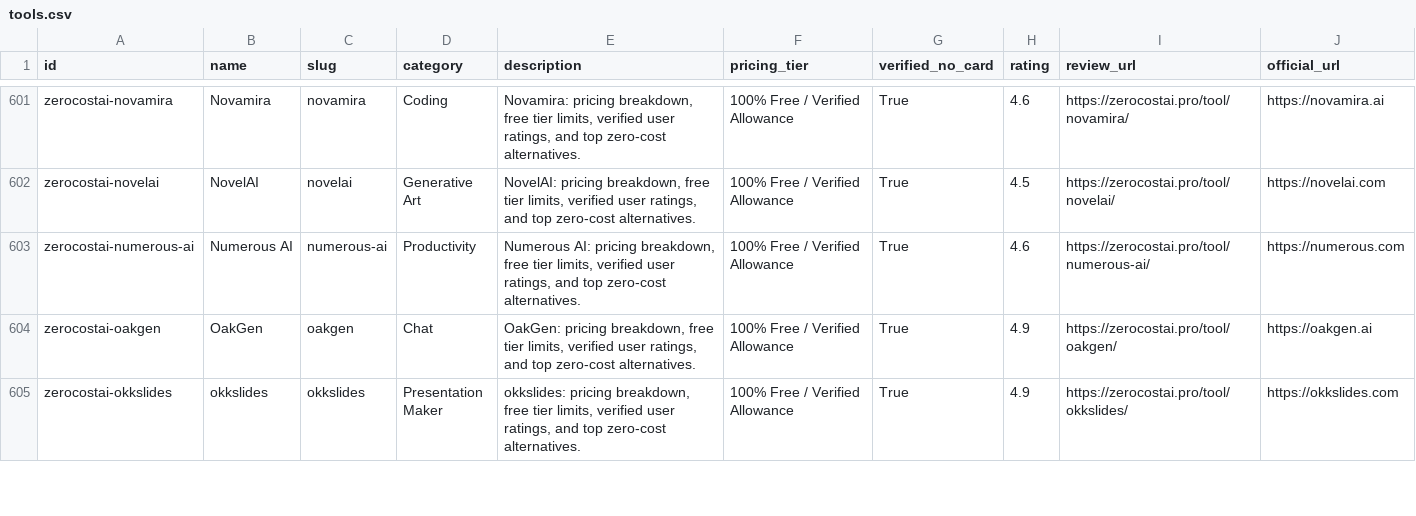
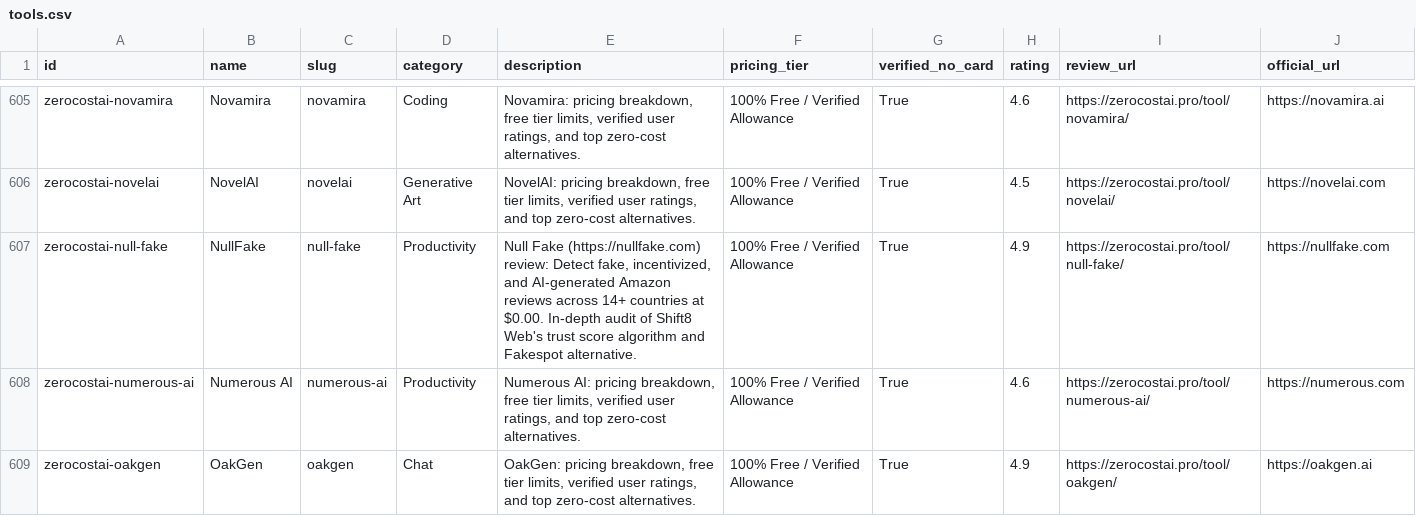
Before and after one commit to zerocostaipro/awesome-zerocost-ai, a CSV file: tools.csv, drawn as a sheet; only a part is shown, gaps mark what is left out; the shorter side is filled out with more unchanged rows; the diff covers the shown part only; the diff names each change by its address in the sheet, - before the commit and + after, or states it on an @@ line.

Commit message:
feat: sync 1,002 verified free AI tools & post-ceasefire comparison battles

```diff
--- a/tools.csv
+++ b/tools.csv
+row 607: zerocostai-null-fake | NullFake | null-fake | Productivity | Null Fake (https://nullfake.com) review: Detect fake, incentivized, and AI-generated Amazon reviews across 14+ countries at $0.00. In-depth audit of Shift8 Web's trust score algorithm and Fakespot alternative. | 100% Free / Verified Allowance | True | 4.9 | https://zerocostai.pro/tool/null-fake/ | https://nullfake.com
```
Also changed, not shown: 12 added rows and 6 edited cells elsewhere in this file, 1 other file.
